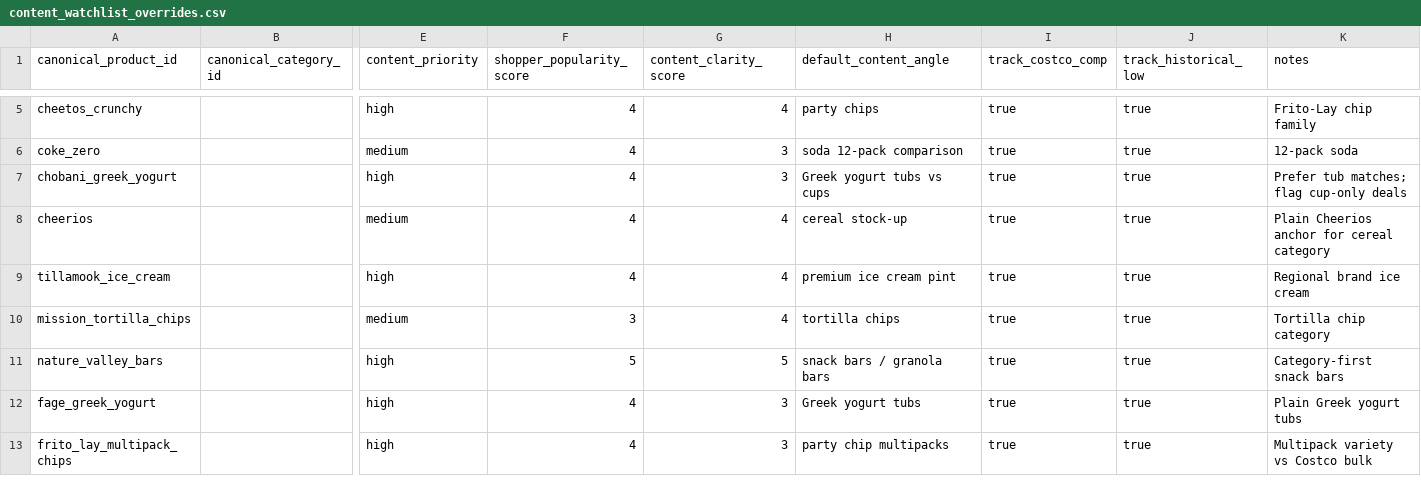
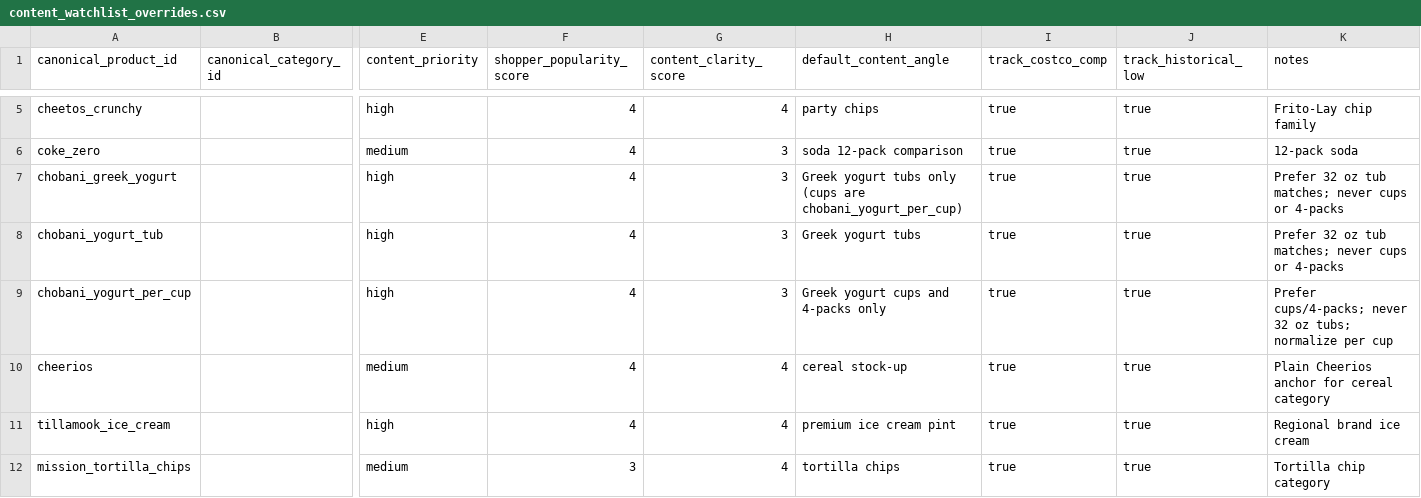
Before and after one commit to helloevelynshares/scrollingtheaisle-site, a CSV file: config/content_watchlist_overrides.csv, drawn as a sheet; only a part is shown, gaps mark what is left out; the shorter side is filled out with more unchanged rows; rows hold the shown columns only; the diff names each change by its address in the sheet, - before the commit and + after, or states it on an @@ line.

```diff
--- a/config/content_watchlist_overrides.csv
+++ b/config/content_watchlist_overrides.csv
-H7 (default_content_angle): Greek yogurt tubs vs cups
+H7 (default_content_angle): Greek yogurt tubs only (cups are chobani_yogurt_per_cup)
-K7 (notes): Prefer tub matches; flag cup-only deals
+K7 (notes): Prefer 32 oz tub matches; never cups or 4-packs
+row 8: chobani_yogurt_tub |  | high | 4 | 3 | Greek yogurt tubs | true | true | Prefer 32 oz tub matches; never cups or 4-packs
+row 9: chobani_yogurt_per_cup |  | high | 4 | 3 | Greek yogurt cups and 4-packs only | true | true | Prefer cups/4-packs; never 32 oz tubs; normalize per cup
```
Also changed, not shown: config/costco_item_mappings.csv, data/canonical/price_tracker_baseline_queries.csv, 48 other files.
